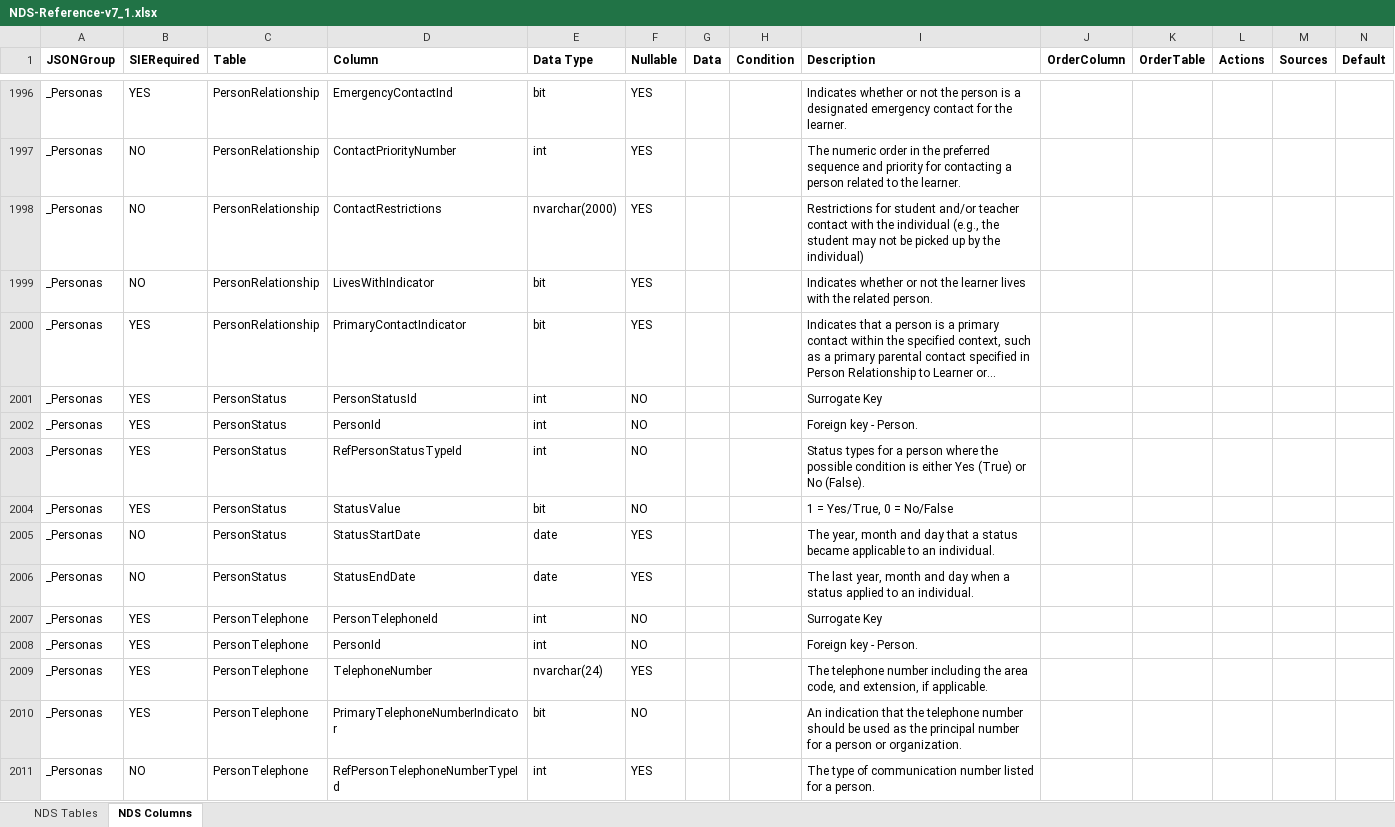
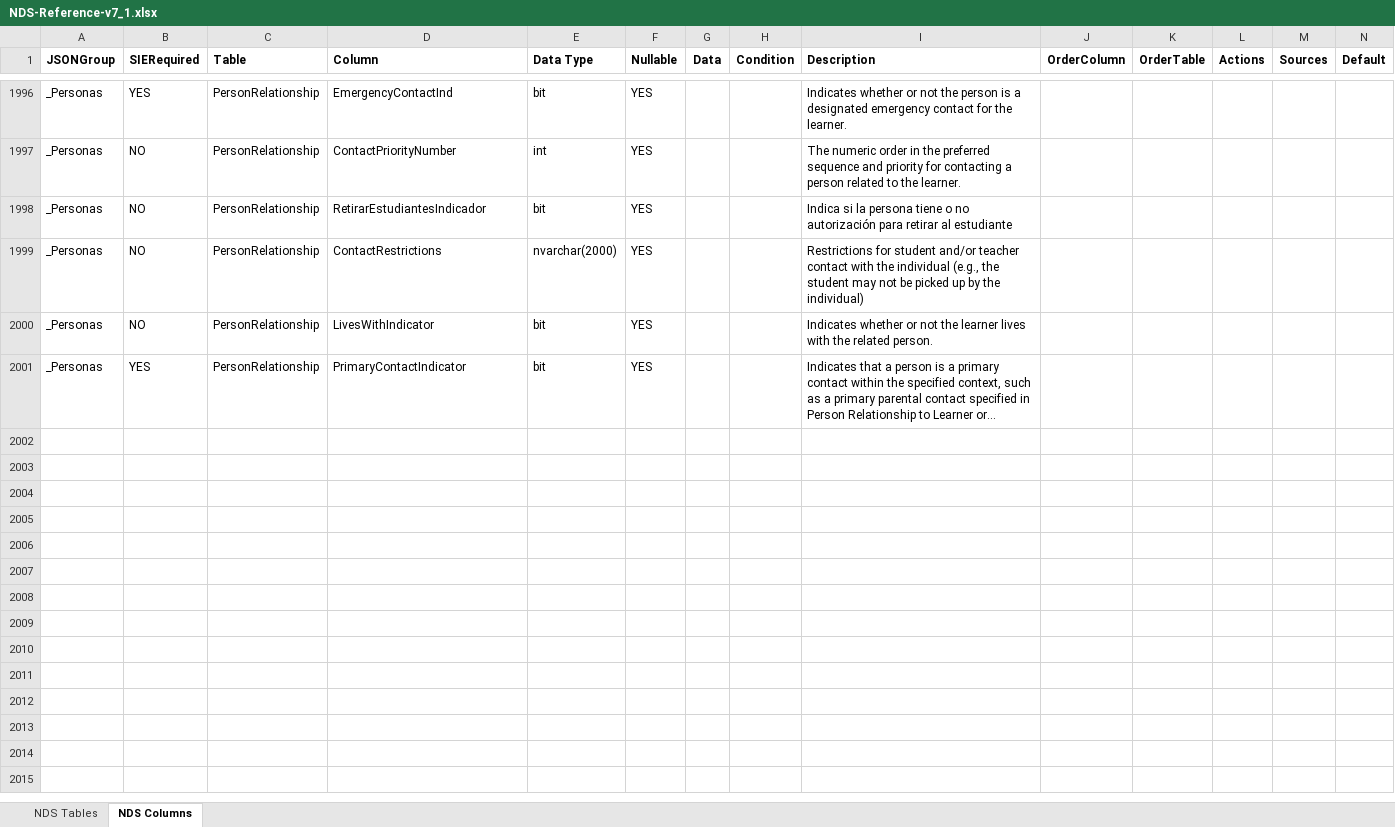
Before and after one commit to Admin-EDE/DockerEdeCode, an Excel workbook: ede/ede/NDS-Reference-v7_1.xlsx, sheet NDS Columns, drawn as a sheet; only a part is shown, gaps mark what is left out; long unchanged cells end in …; values as stored, in another font and other column widths than the file's, no borders; charts and pictures not drawn; removed rows and columns are numbered as before the commit, all else as after; rows hold the shown columns only; the diff covers the shown part only; the diff names each change by its address in the sheet, - before the commit and + after, or states it on an @@ line.

Commit message:
corrige planilla de columnas

```diff
--- a/ede/ede/NDS-Reference-v7_1.xlsx (sheet NDS Columns)
+++ b/ede/ede/NDS-Reference-v7_1.xlsx (sheet NDS Columns)
+row 1998: _Personas | NO | PersonRelationship | RetirarEstudiantesIndicador | bit | YES |  |  | Indica si la persona tiene o no autorización para retirar al estudiante
@@ row 2001 hidden: _Personas | YES | PersonStatus | PersonStatusId | int | NO |  |  | Surrogate Key @@
@@ row 2002 hidden: _Personas | YES | PersonStatus | PersonId | int | NO |  |  | Foreign key - Person. @@
@@ row 2003 hidden: _Personas | YES | PersonStatus | RefPersonStatusTypeId | int | NO |  |  | Status types for a person where the possible condition is either Yes (True) or No (False). @@
@@ row 2004 hidden: _Personas | YES | PersonStatus | StatusValue | bit | NO |  |  | 1 = Yes/True, 0 = No/False @@
@@ row 2005 hidden: _Personas | NO | PersonStatus | StatusStartDate | date | YES |  |  | The year, month and day that a status became applicable to an individual. @@
@@ row 2006 hidden: _Personas | NO | PersonStatus | StatusEndDate | date | YES |  |  | The last year, month and day when a status applied to an individual. @@
@@ row 2007 hidden: _Personas | YES | PersonTelephone | PersonTelephoneId | int | NO |  |  | Surrogate Key @@
@@ row 2008 hidden: _Personas | YES | PersonTelephone | PersonId | int | NO |  |  | Foreign key - Person. @@
@@ row 2009 hidden: _Personas | YES | PersonTelephone | TelephoneNumber | nvarchar(24) | YES |  |  | The telephone number including the area code, and extension, if applicable. @@
@@ row 2010 hidden: _Personas | YES | PersonTelephone | PrimaryTelephoneNumberIndicator | bit | NO |  |  | An indication that the telephone number should be used as the principal number for a person or organization. @@
@@ row 2011 hidden: _Personas | NO | PersonTelephone | RefPersonTelephoneNumberTypeId | int | YES |  |  | The type of communication number listed for a person. @@
```
Also changed, not shown: 66 hidden or unhidden rows elsewhere in this sheet, charts or pictures.
